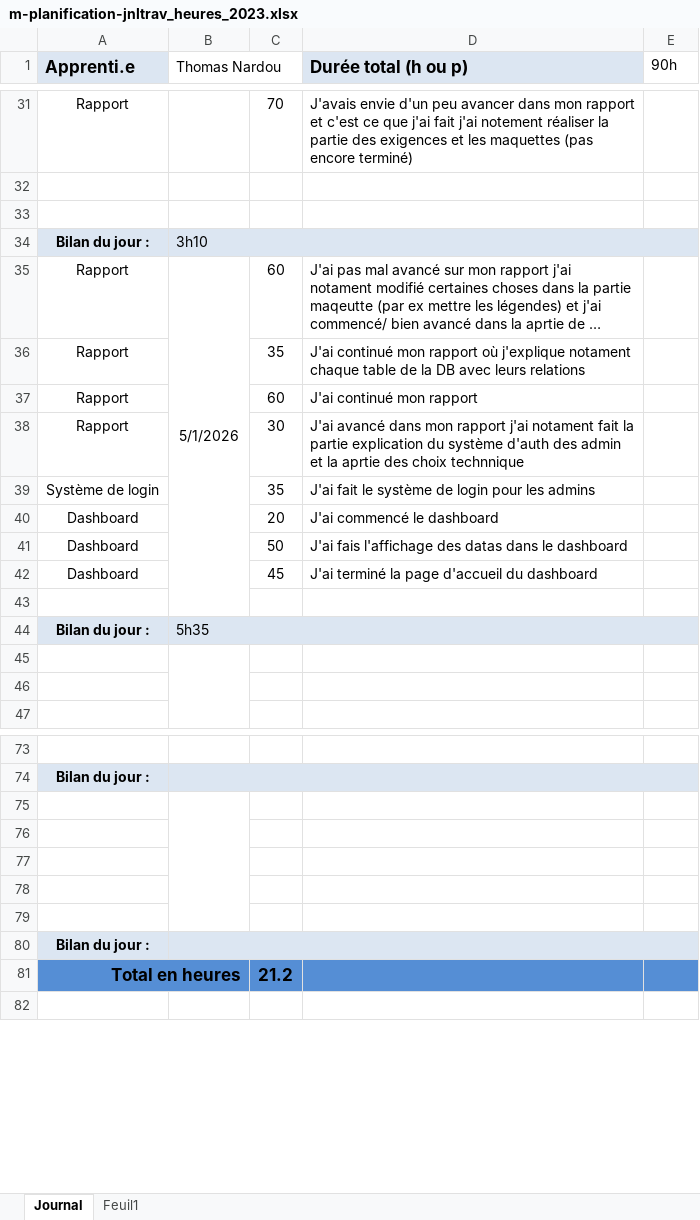
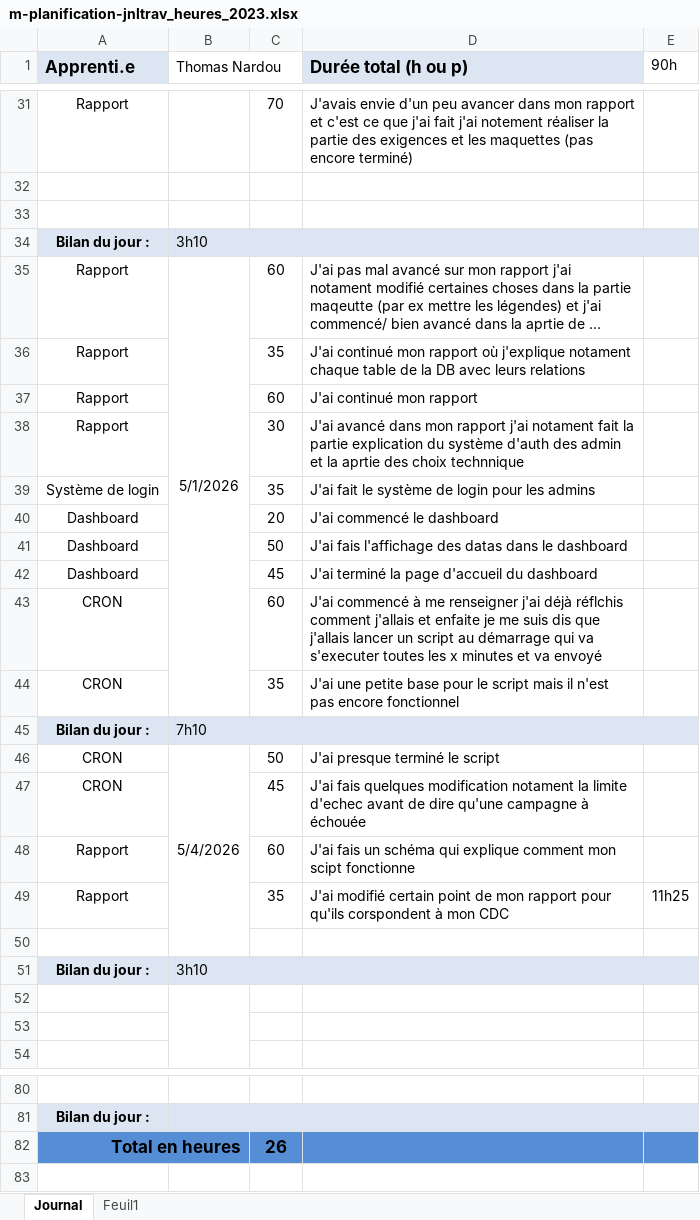
Before and after one commit to ThomNardou/Agora, an Excel workbook: Doc/m-planification-jnltrav_heures_2023.xlsx, sheet Journal, drawn as a sheet; only a part is shown, gaps mark what is left out; long unchanged cells end in …; values as stored, in another font and other column widths than the file's, no borders; removed rows and columns are numbered as before the commit, all else as after; the diff names each change by its address in the sheet, - before the commit and + after, or states it on an @@ line.

Commit message:
feat(app): add script

```diff
--- a/Doc/m-planification-jnltrav_heures_2023.xlsx (sheet Journal)
+++ b/Doc/m-planification-jnltrav_heures_2023.xlsx (sheet Journal)
-B35:B43 merged
+B35:B44 merged
+row 43: CRON |  | 60 | J'ai commencé à me renseigner j'ai déjà réflchis comment j'allais et enfaite je me suis dis que j'allais lancer un script au démarrage qui va s'executer toutes les x minutes et va envoyé
+row 44: CRON |  | 35 | J'ai une petite base pour le script mais il n'est pas encore fonctionnel
+row 45: Bilan du jour : | 7h10
+row 46: CRON | 5/4/2026 | 50 | J'ai presque terminé le script
+row 47: CRON |  | 45 | J'ai fais quelques modification notament la limite d'echec avant de dire qu'une campagne à échouée
+row 48: Rapport |  | 60 | J'ai fais un schéma qui explique comment mon scipt fonctionne
+row 49: Rapport |  | 35 | J'ai modifié certain point de mon rapport pour qu'ils corspondent à mon CDC | 11h25
-B51 (Thomas Nardou): 5h35
+B51 (Thomas Nardou): 3h10
-row 75: (empty)
-row 76: (empty)
-row 77: (empty)
-row 78: (empty)
-row 79: (empty)
-row 80: Bilan du jour :
-C82: 21.2
+C82: 26
```
Also changed, not shown: sheet Feuil1, 11 other files.
